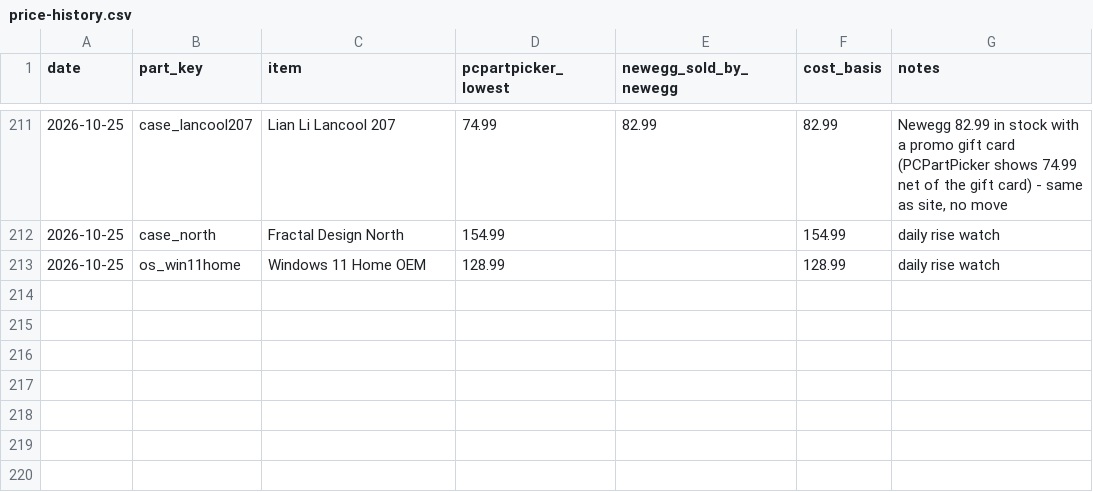
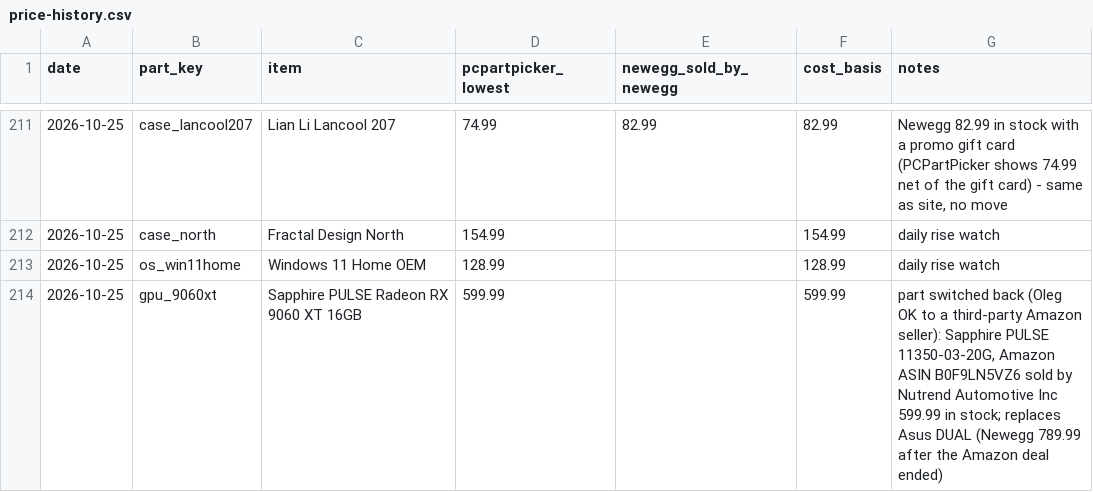
Before and after one commit to olegnochka/framefoundry, a CSV file: public/data/price-history.csv, drawn as a sheet; only a part is shown, gaps mark what is left out; the diff names each change by its address in the sheet, - before the commit and + after, or states it on an @@ line.

Commit message:
Re-price builds from 2026-10-25 part prices: Mainstream $1,999, Performance $2,599, Quiet Creator $3,799
Automated by the Frame Foundry daily price check.

```diff
--- a/public/data/price-history.csv
+++ b/public/data/price-history.csv
+row 214: 2026-10-25 | gpu_9060xt | Sapphire PULSE Radeon RX 9060 XT 16GB | 599.99 |  | 599.99 | part switched back (Oleg OK to a third-party Amazon seller): Sapphire PULSE 11350-03-20G, Amazon ASIN B0F9LN5VZ6 sold by Nutrend Automotive Inc 599.99 in stock; replaces Asus DUAL (Newegg 789.99 after the Amazon deal ended)
```
Also changed, not shown: public/data/builds-today.csv, public/data/prices-today.csv, 12 other files.
